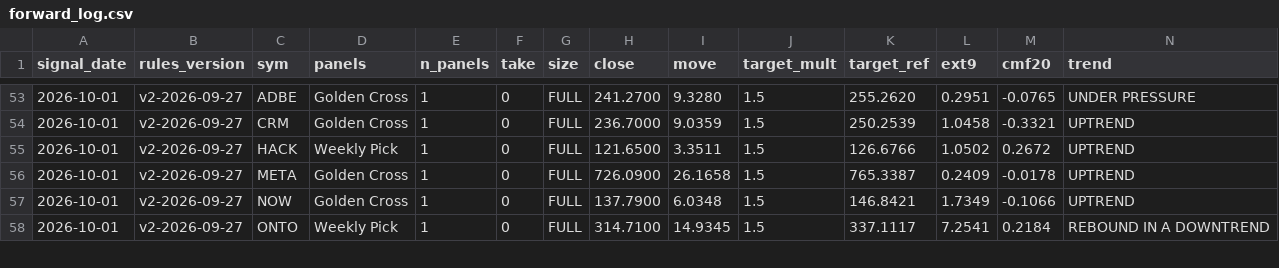
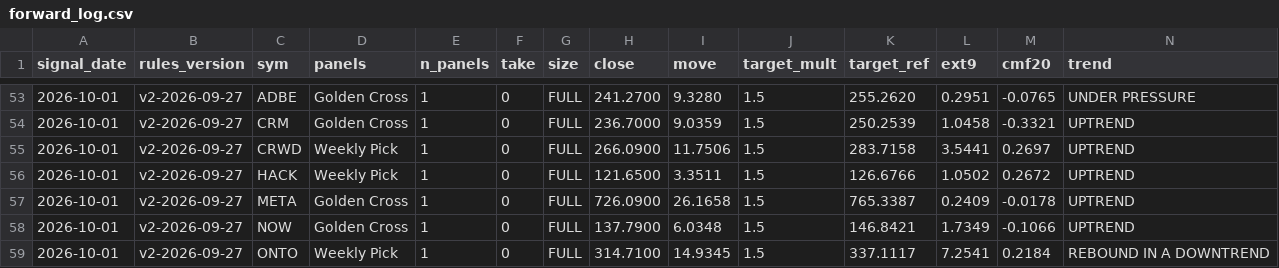
Before and after one commit to Moopheus1/Basket-Command-Centre-3, a CSV file: docs/forward_log.csv, drawn as a sheet; only a part is shown, gaps mark what is left out; rows hold the shown columns only; the diff names each change by its address in the sheet, - before the commit and + after, or states it on an @@ line.

```diff
--- a/docs/forward_log.csv
+++ b/docs/forward_log.csv
+row 55: 2026-10-01 | v2-2026-09-27 | CRWD | Weekly Pick | 1 | 0 | FULL | 266.0900 | 11.7506 | 1.5 | 283.7158 | 3.5441 | 0.2697 | UPTREND
```
Also changed, not shown: 1 other file.
